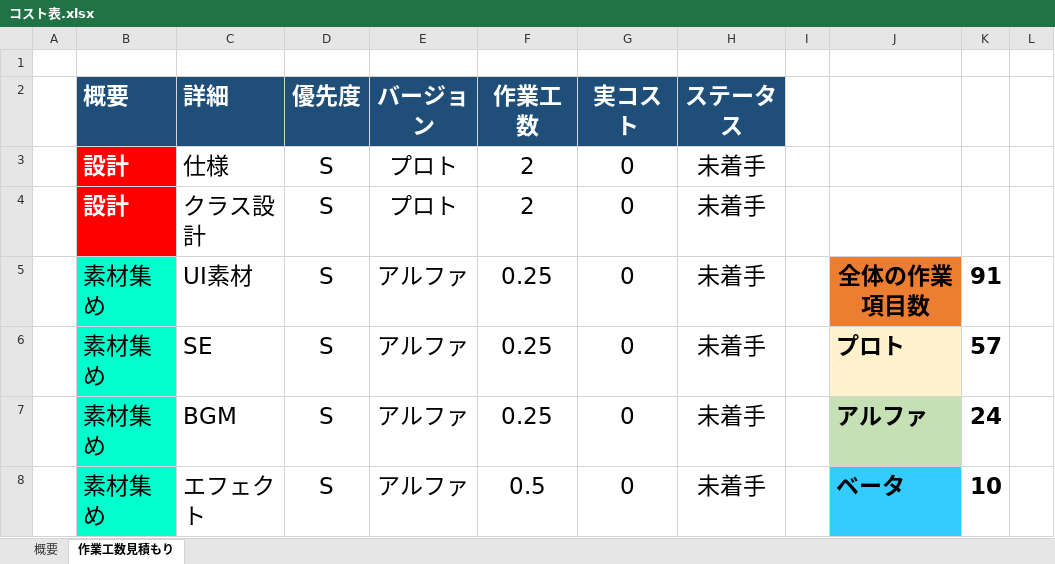
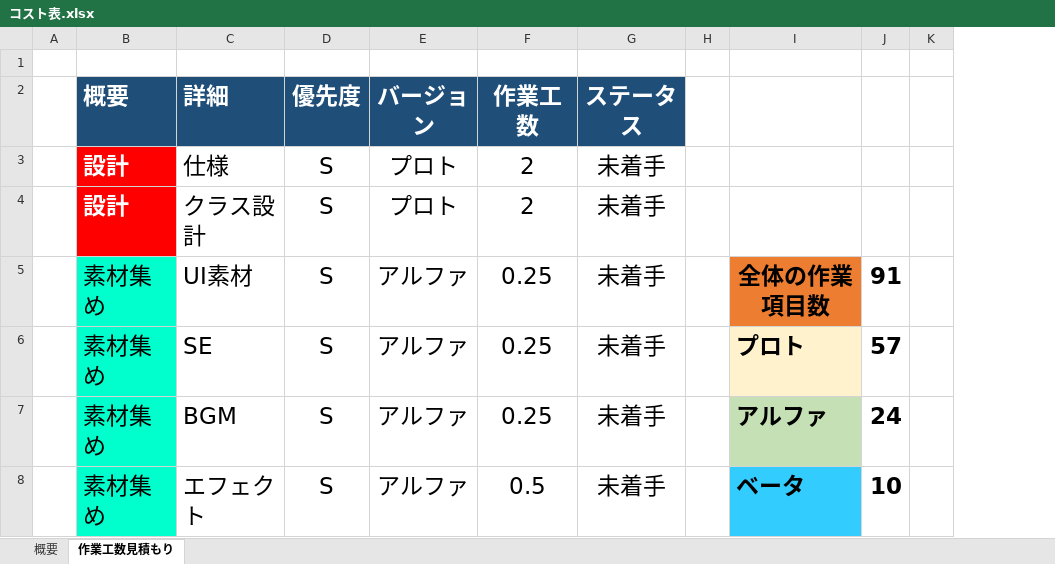
Before and after one commit to lovecap7/NierGame, an Excel workbook: コスト表.xlsx, sheet 作業工数見積もり, drawn as a sheet; only a part is shown; values as stored, in another font and other column widths than the file's, no borders; removed rows and columns are numbered as before the commit, all else as after; the diff covers the shown part only; the diff names each change by its address in the sheet, - before the commit and + after, or states it on an @@ line.

```diff
--- a/コスト表.xlsx (sheet 作業工数見積もり)
+++ b/コスト表.xlsx (sheet 作業工数見積もり)
-column G (実コスト), rows 3-8: all 0
-column L, empty
+column K, empty
```
Also changed, not shown: 6 edited cells elsewhere in this sheet, sheet 概要, formulas that keep their value, 29 other files.
